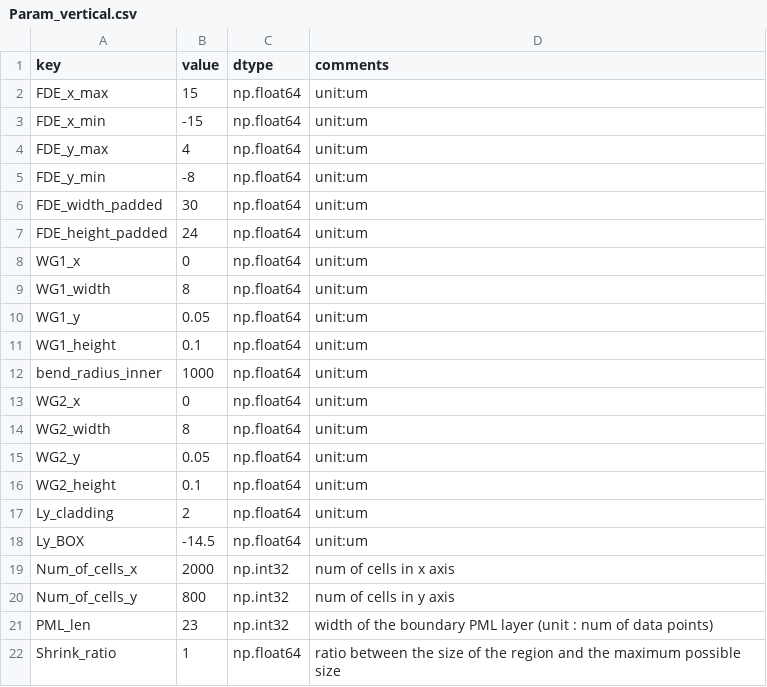
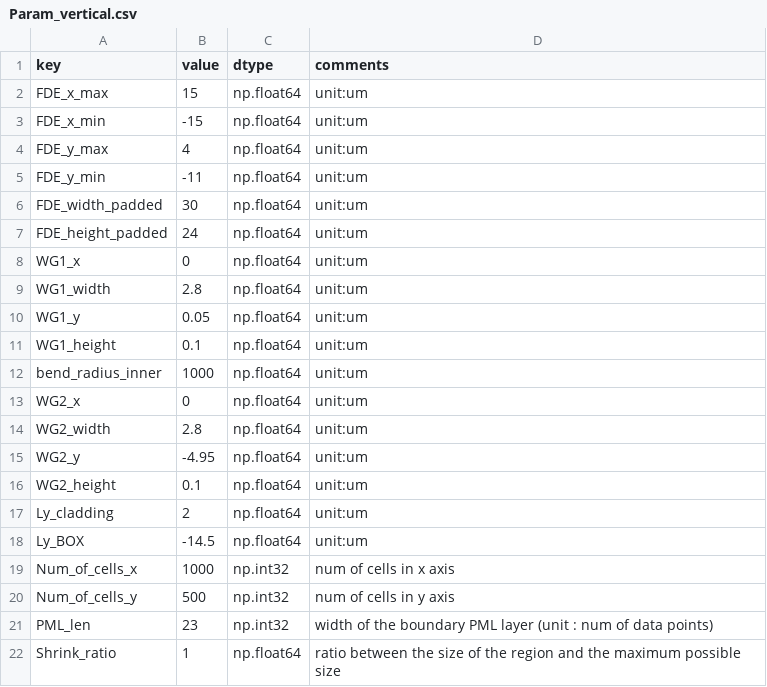
Before and after one commit to Harryxwh/SiNDispersionEngineering, a CSV file: Param_vertical.csv, drawn as a sheet.

Commit message:
vertical coupling

```diff
--- a/Param_vertical.csv
+++ b/Param_vertical.csv
@@ -4,3 +4,3 @@ FDE_x_min,-15,np.float64,unit:um
 FDE_y_max,4,np.float64,unit:um
-FDE_y_min,-8,np.float64,unit:um
+FDE_y_min,-11,np.float64,unit:um
 FDE_width_padded,30,np.float64,unit:um
@@ -8,3 +8,3 @@ FDE_height_padded,24,np.float64,unit:um
 WG1_x,0,np.float64,unit:um
-WG1_width,8,np.float64,unit:um
+WG1_width,2.8,np.float64,unit:um
 WG1_y,0.05,np.float64,unit:um
@@ -13,4 +13,4 @@ bend_radius_inner,1000,np.float64,unit:um
 WG2_x,0,np.float64,unit:um
-WG2_width,8,np.float64,unit:um
-WG2_y,0.05,np.float64,unit:um
+WG2_width,2.8,np.float64,unit:um
+WG2_y,-4.95,np.float64,unit:um
 WG2_height,0.1,np.float64,unit:um
@@ -18,4 +18,4 @@ Ly_cladding,2,np.float64,unit:um
 Ly_BOX,-14.5,np.float64,unit:um
-Num_of_cells_x,2000,np.int32,num of cells in x axis
-Num_of_cells_y,800,np.int32,num of cells in y axis
+Num_of_cells_x,1000,np.int32,num of cells in x axis
+Num_of_cells_y,500,np.int32,num of cells in y axis
 PML_len,23,np.int32,width of the boundary PML layer (unit : num of data points)
```
Also changed, not shown: 36 other files.
